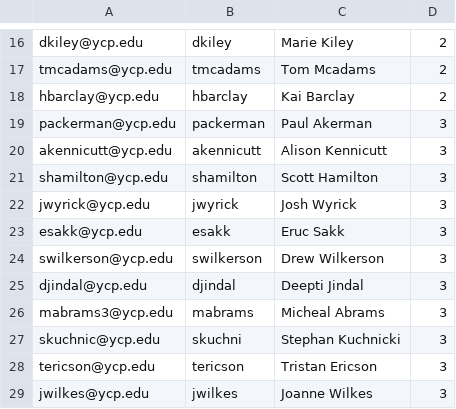
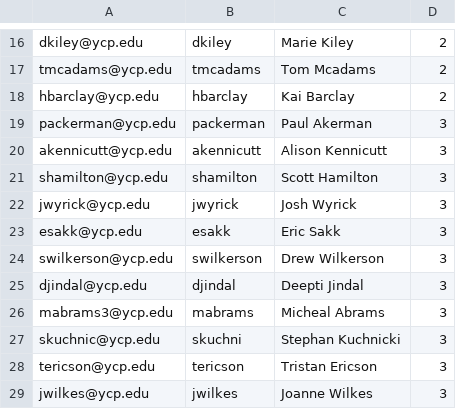
Before and after one commit to alouderback/CS320_Team_Repository, a CSV file: tutoringWebsite/src/tutoringWebsite/persist/res/Users.csv, drawn as a sheet; only a part is shown, gaps mark what is left out.

```diff
--- a/tutoringWebsite/src/tutoringWebsite/persist/res/Users.csv
+++ b/tutoringWebsite/src/tutoringWebsite/persist/res/Users.csv
@@ -22,3 +22,3 @@ shamilton@ycp.edu|shamilton|Scott Hamilton|3
 jwyrick@ycp.edu|jwyrick|Josh Wyrick|3
-esakk@ycp.edu|esakk|Eruc Sakk|3
+esakk@ycp.edu|esakk|Eric Sakk|3
 swilkerson@ycp.edu|swilkerson|Drew Wilkerson|3
```
Also changed, not shown: tutoringWebsite/src/tutoringWebsite/persist/res/Courses.csv, tutoringWebsite/src/tutoringWebsite/persist/res/Sessions.csv.
